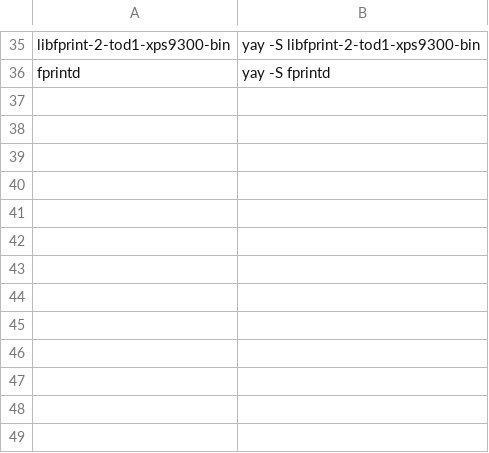
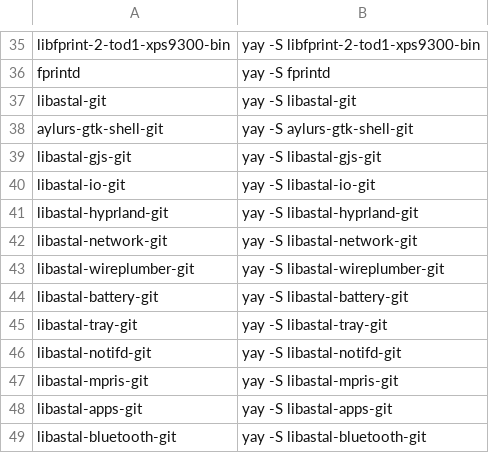
Before and after one commit to Iconejey/arch-hypr, a CSV file: software.csv, drawn as a sheet; only a part is shown, gaps mark what is left out.

```diff
--- a/software.csv
+++ b/software.csv
@@ -36 +36,14 @@ libfprint-2-tod1-xps9300-bin,yay -S libfprint-2-tod1-xps9300-bin
 fprintd,yay -S fprintd
+libastal-git,yay -S libastal-git
+aylurs-gtk-shell-git,yay -S aylurs-gtk-shell-git
+libastal-gjs-git,yay -S libastal-gjs-git
+libastal-io-git,yay -S libastal-io-git
+libastal-hyprland-git,yay -S libastal-hyprland-git
+libastal-network-git,yay -S libastal-network-git
+libastal-wireplumber-git,yay -S libastal-wireplumber-git
+libastal-battery-git,yay -S libastal-battery-git
+libastal-tray-git,yay -S libastal-tray-git
+libastal-notifd-git,yay -S libastal-notifd-git
+libastal-mpris-git,yay -S libastal-mpris-git
+libastal-apps-git,yay -S libastal-apps-git
+libastal-bluetooth-git,yay -S libastal-bluetooth-git
```
Also changed, not shown: 6 other files.
